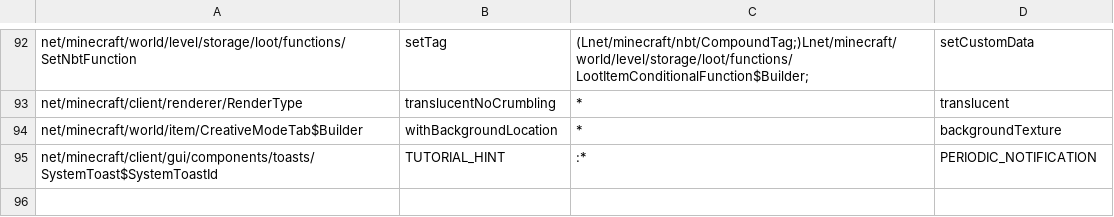
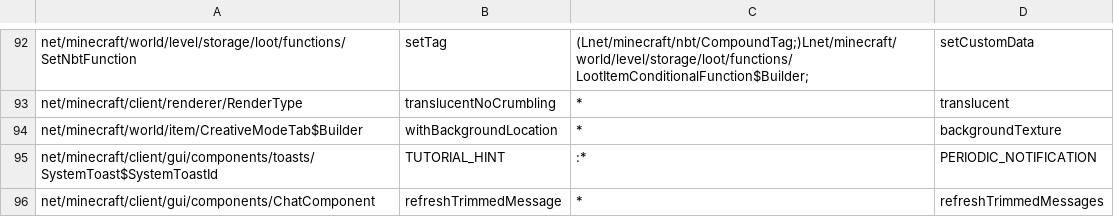
Before and after one commit to kylepitcock/Legacy-Connector, a TSV file: loader/src/main/resources/legacyconnector/forward/1.20.1/mc-members.tsv, drawn as a sheet; only a part is shown, gaps mark what is left out; the diff names each change by its address in the sheet, - before the commit and + after, or states it on an @@ line.

```diff
--- a/loader/src/main/resources/legacyconnector/forward/1.20.1/mc-members.tsv
+++ b/loader/src/main/resources/legacyconnector/forward/1.20.1/mc-members.tsv
+row 96: net/minecraft/client/gui/components/ChatComponent | refreshTrimmedMessage | * | refreshTrimmedMessages
```
Also changed, not shown: loader/src/main/resources/legacyconnector/forward/1.20.1/mc-calls.tsv, loader/src/main/resources/legacyconnector/forward/1.20.1/mc-fields.tsv, 9 other files.
